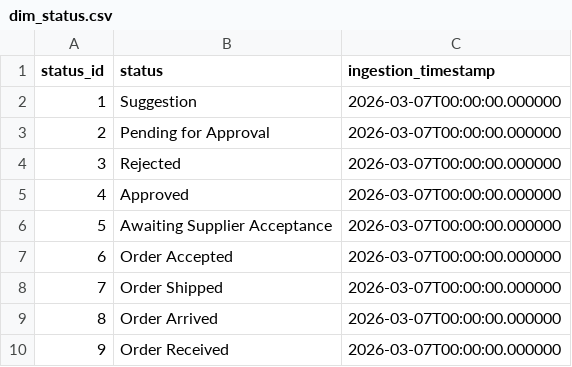
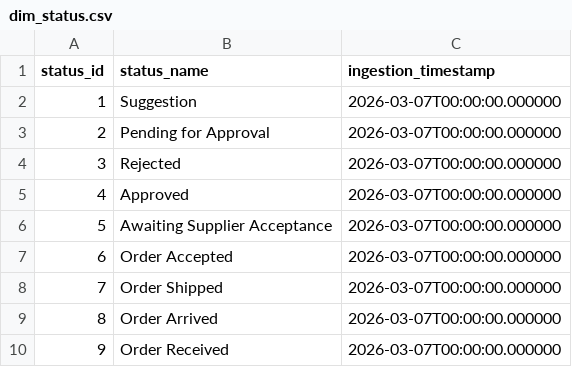
Before and after one commit to CowHorsee/cowhorse_v2, a CSV file: api/dataset/dim_status.csv, drawn as a sheet.

Commit message:
chore: modify status dimension table data schema

```diff
--- a/api/dataset/dim_status.csv
+++ b/api/dataset/dim_status.csv
@@ -1,2 +1,2 @@
-status_id,status,ingestion_timestamp
+status_id,status_name,ingestion_timestamp
 1,Suggestion,2026-03-07T00:00:00.000000
```
